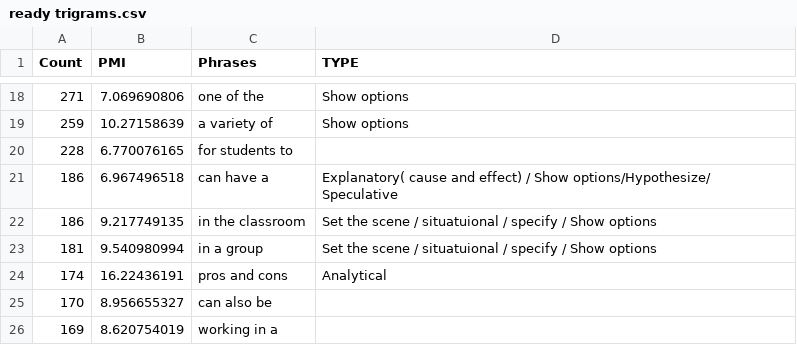
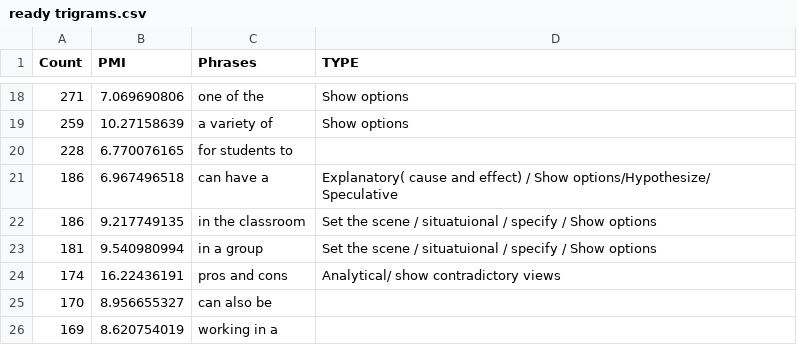
Before and after one commit to yflax/GriD, a CSV file: ready trigrams.csv, drawn as a sheet; only a part is shown, gaps mark what is left out.

```diff
--- a/ready trigrams.csv
+++ b/ready trigrams.csv
@@ -23,3 +23,3 @@ Count,PMI,Phrases,TYPE
 181,9.540980994,in  a  group,Set the scene / situatuional / specify / Show options
-174,16.22436191,pros  and  cons,Analytical
+174,16.22436191,pros  and  cons,Analytical/ show contradictory views
 170,8.956655327,can  also  be,
```
Also changed, not shown: 4 other files.
